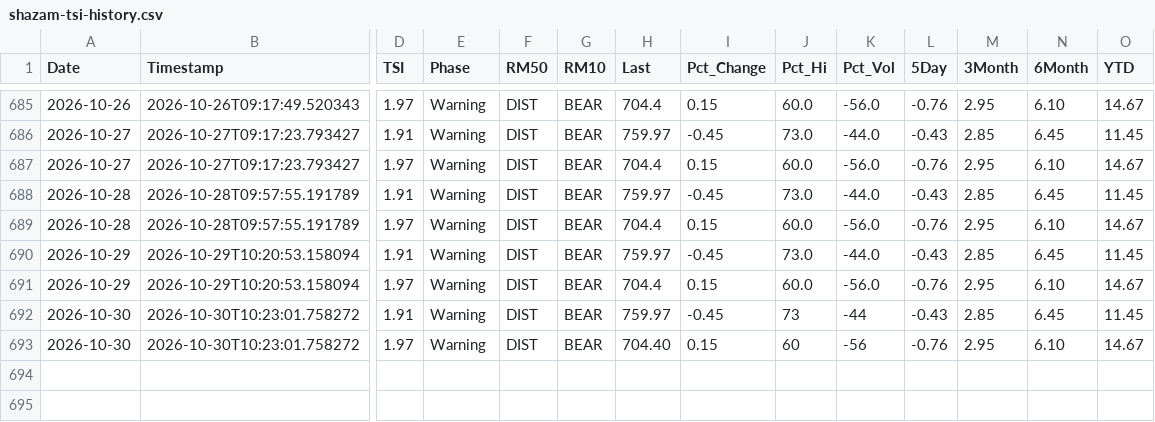
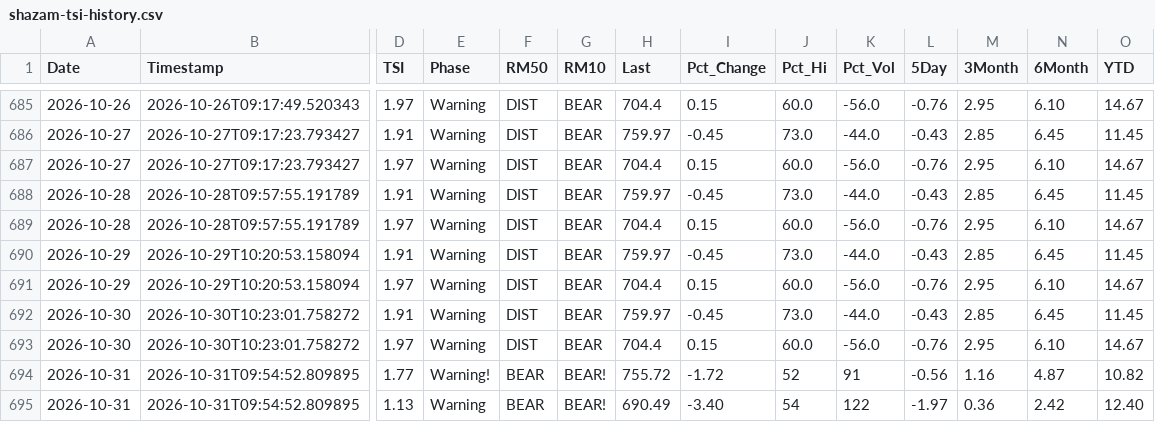
Before and after one commit to blumenty/stock-data-automation, a CSV file: data/shazam-tsi-history.csv, drawn as a sheet; only a part is shown, gaps mark what is left out; rows hold the shown columns only; the diff names each change by its address in the sheet, - before the commit and + after, or states it on an @@ line.

```diff
--- a/data/shazam-tsi-history.csv
+++ b/data/shazam-tsi-history.csv
-J692 (Pct_Hi): 73
+J692 (Pct_Hi): 73.0
-K692 (Pct_Vol): -44
+K692 (Pct_Vol): -44.0
-H693 (Last): 704.40
+H693 (Last): 704.4
-J693 (Pct_Hi): 60
+J693 (Pct_Hi): 60.0
-K693 (Pct_Vol): -56
+K693 (Pct_Vol): -56.0
+row 694: 2026-10-31 | 2026-10-31T09:54:52.809895 | 1.77 | Warning! | BEAR | BEAR! | 755.72 | -1.72 | 52 | 91 | -0.56 | 1.16 | 4.87 | 10.82
+row 695: 2026-10-31 | 2026-10-31T09:54:52.809895 | 1.13 | Warning | BEAR | BEAR! | 690.49 | -3.40 | 54 | 122 | -1.97 | 0.36 | 2.42 | 12.40
```
Also changed, not shown: data/Shazam-market-daily.csv, 4 other files.
